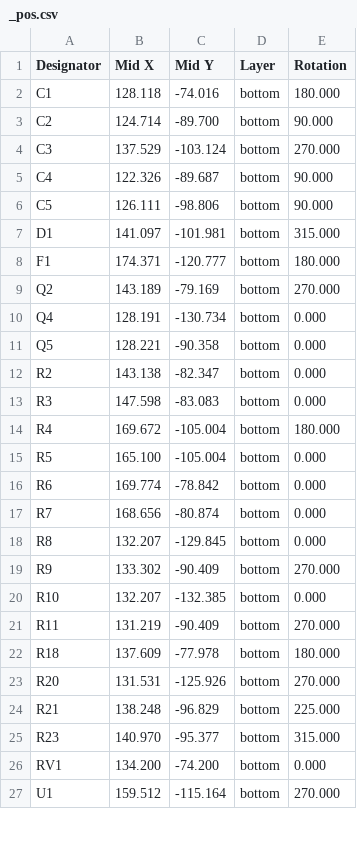
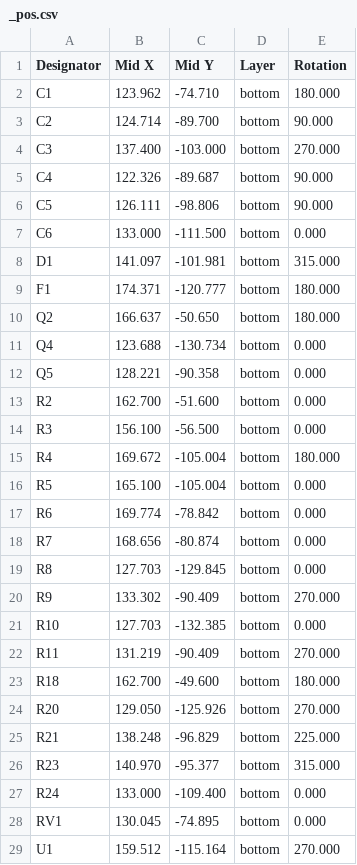
Before and after one commit to makerspacelt/airsoft-bomb-prop, a CSV file: hw/gen/single/_pos.csv, drawn as a sheet; only a part is shown; the diff covers the shown part only.

```diff
--- a/hw/gen/single/_pos.csv
+++ b/hw/gen/single/_pos.csv
@@ -1,14 +1,15 @@
 Designator,Mid X,Mid Y,Layer,Rotation
-"C1",128.118,-74.016,bottom,180.000
+"C1",123.962,-74.710,bottom,180.000
 "C2",124.714,-89.700,bottom,90.000
-"C3",137.529,-103.124,bottom,270.000
+"C3",137.400,-103.000,bottom,270.000
 "C4",122.326,-89.687,bottom,90.000
 "C5",126.111,-98.806,bottom,90.000
+"C6",133.000,-111.500,bottom,0.000
 "D1",141.097,-101.981,bottom,315.000
 "F1",174.371,-120.777,bottom,180.000
-"Q2",143.189,-79.169,bottom,270.000
-"Q4",128.191,-130.734,bottom,0.000
+"Q2",166.637,-50.650,bottom,180.000
+"Q4",123.688,-130.734,bottom,0.000
 "Q5",128.221,-90.358,bottom,0.000
-"R2",143.138,-82.347,bottom,0.000
-"R3",147.598,-83.083,bottom,0.000
+"R2",162.700,-51.600,bottom,0.000
+"R3",156.100,-56.500,bottom,0.000
 "R4",169.672,-105.004,bottom,180.000
@@ -17,11 +18,12 @@ Designator,Mid X,Mid Y,Layer,Rotation
 "R7",168.656,-80.874,bottom,0.000
-"R8",132.207,-129.845,bottom,0.000
+"R8",127.703,-129.845,bottom,0.000
 "R9",133.302,-90.409,bottom,270.000
-"R10",132.207,-132.385,bottom,0.000
+"R10",127.703,-132.385,bottom,0.000
 "R11",131.219,-90.409,bottom,270.000
-"R18",137.609,-77.978,bottom,180.000
-"R20",131.531,-125.926,bottom,270.000
+"R18",162.700,-49.600,bottom,180.000
+"R20",129.050,-125.926,bottom,270.000
 "R21",138.248,-96.829,bottom,225.000
 "R23",140.970,-95.377,bottom,315.000
-"RV1",134.200,-74.200,bottom,0.000
+"R24",133.000,-109.400,bottom,0.000
+"RV1",130.045,-74.895,bottom,0.000
 "U1",159.512,-115.164,bottom,270.000
```
Also changed, not shown: 1 added row and 2 edited cells elsewhere in this file, hw/airsoft_bomb_v2/production/designators.csv, hw/airsoft_bomb_v2/production/positions.csv, 35 other files.
